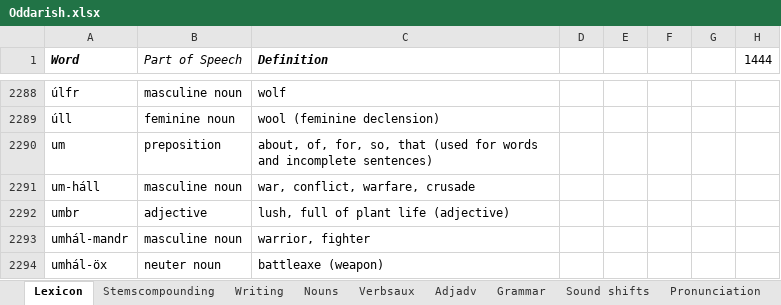
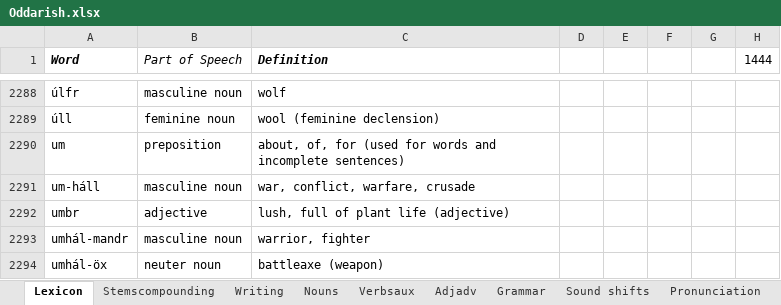
Before and after one commit to Oneo64/Aldraheimr, an Excel workbook: Literature/Languages/Oddarish.xlsx, sheet Lexicon, drawn as a sheet; only a part is shown, gaps mark what is left out; values as stored, in another font and other column widths than the file's, no borders; charts and pictures and table styles not drawn; the diff names each change by its address in the sheet, - before the commit and + after, or states it on an @@ line.

Commit message:
Update Oddarish.xlsx

```diff
--- a/Literature/Languages/Oddarish.xlsx (sheet Lexicon)
+++ b/Literature/Languages/Oddarish.xlsx (sheet Lexicon)
-C2290 (Definition): about, of, for, so, that (used for…
+C2290 (Definition): about, of, for (used for…
```
